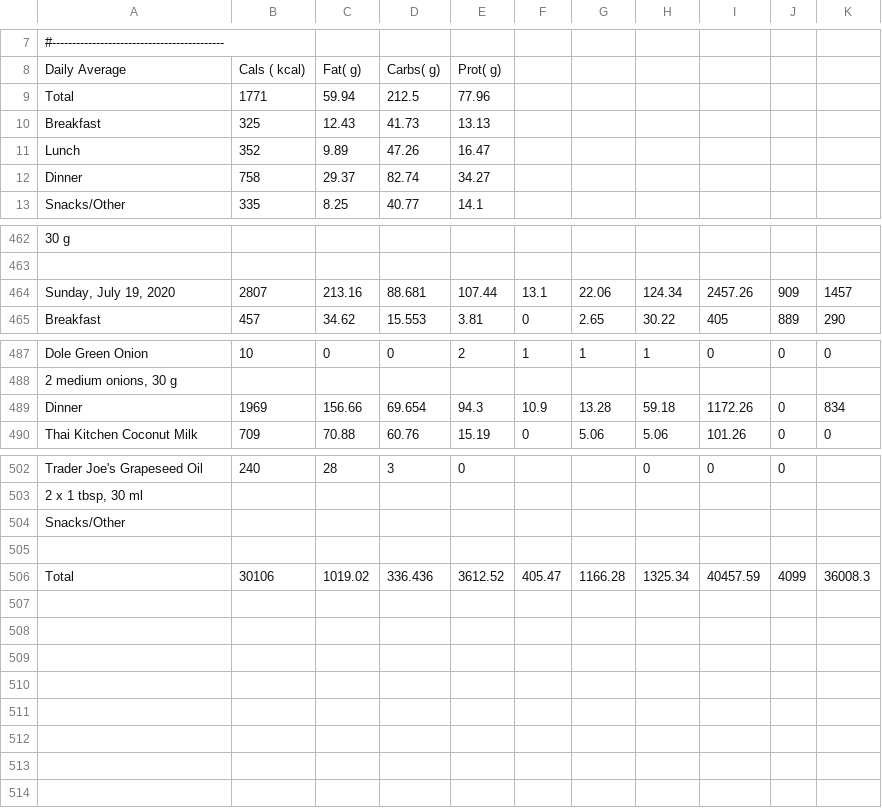
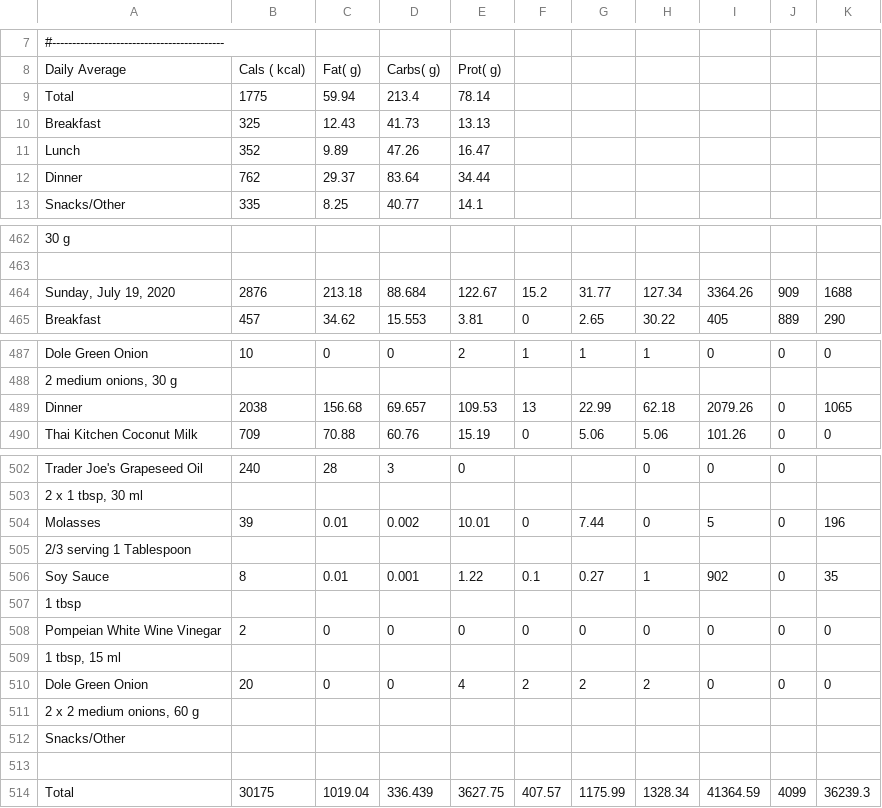
Before and after one commit to grf/d3-data, a CSV file: FoodDiary_Jul_20_foods.csv, drawn as a sheet; only a part is shown, gaps mark what is left out; removed rows and columns are numbered as before the commit, all else as after; the diff names each change by its address in the sheet, - before the commit and + after, or states it on an @@ line.

Commit message:
update data

```diff
--- a/FoodDiary_Jul_20_foods.csv
+++ b/FoodDiary_Jul_20_foods.csv
-B9: 1771
+B9: 1775
-D9: 212.5
+D9: 213.4
-E9: 77.96
+E9: 78.14
-B12: 758
+B12: 762
-D12: 82.74
+D12: 83.64
-E12: 34.27
+E12: 34.44
-row 464: Sunday, July 19, 2020 | 2807 | 213.16 | 88.681 | 107.44 | 13.1 | 22.06 | 124.34 | 2457.26 | 909 | 1457
+row 464: Sunday, July 19, 2020 | 2876 | 213.18 | 88.684 | 122.67 | 15.2 | 31.77 | 127.34 | 3364.26 | 909 | 1688
-row 489: Dinner | 1969 | 156.66 | 69.654 | 94.3 | 10.9 | 13.28 | 59.18 | 1172.26 | 0 | 834
+row 489: Dinner | 2038 | 156.68 | 69.657 | 109.53 | 13 | 22.99 | 62.18 | 2079.26 | 0 | 1065
+row 504: Molasses | 39 | 0.01 | 0.002 | 10.01 | 0 | 7.44 | 0 | 5 | 0 | 196
+row 505: 2/3 serving 1 Tablespoon
+row 506: Soy Sauce | 8 | 0.01 | 0.001 | 1.22 | 0.1 | 0.27 | 1 | 902 | 0 | 35
+row 507: 1 tbsp
+row 508: Pompeian White Wine Vinegar | 2 | 0 | 0 | 0 | 0 | 0 | 0 | 0 | 0 | 0
+row 509: 1 tbsp, 15 ml
+row 510: Dole Green Onion | 20 | 0 | 0 | 4 | 2 | 2 | 2 | 0 | 0 | 0
+row 511: 2 x 2 medium onions, 60 g
-row 506: Total | 30106 | 1019.02 | 336.436 | 3612.52 | 405.47 | 1166.28 | 1325.34 | 40457.59 | 4099 | 36008.3
+row 514: Total | 30175 | 1019.04 | 336.439 | 3627.75 | 407.57 | 1175.99 | 1328.34 | 41364.59 | 4099 | 36239.3
```
Also changed, not shown: weight-and-nutrients.csv.
